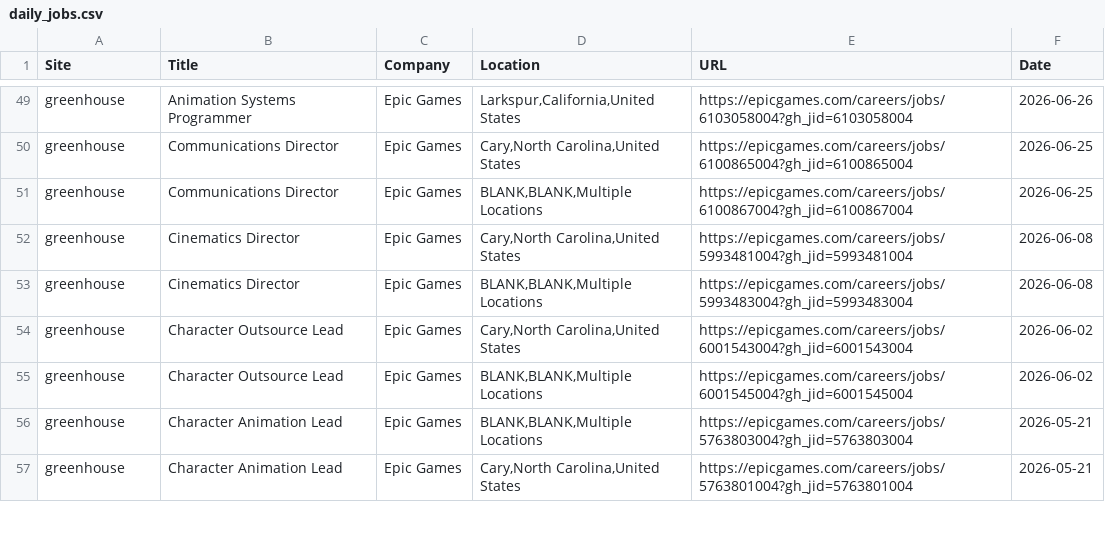
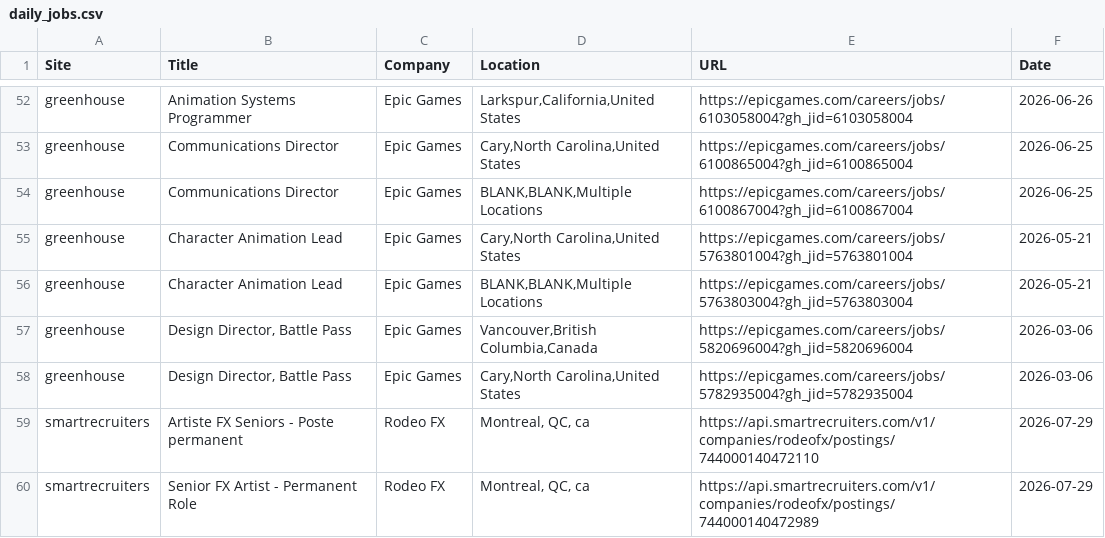
Before and after one commit to christiandguerard/ever-jobs-dash, a CSV file: daily_jobs.csv, drawn as a sheet; only a part is shown, gaps mark what is left out; the diff covers the shown part only.

Commit message:
Update job dashboard: Wed Jul 29 14:23:34 UTC 2026

```diff
--- a/daily_jobs.csv
+++ b/daily_jobs.csv
@@ -51,7 +54,7 @@ greenhouse,Communications Director,Epic Games,"Cary,North Carolina,United States
 greenhouse,Communications Director,Epic Games,"BLANK,BLANK,Multiple Locations",https://epicgames.com/careers/jobs/6100867004?gh_jid=6100867004,2026-06-25
-greenhouse,Cinematics Director,Epic Games,"Cary,North Carolina,United States",https://epicgames.com/careers/jobs/5993481004?gh_jid=5993481004,2026-06-08
-greenhouse,Cinematics Director,Epic Games,"BLANK,BLANK,Multiple Locations",https://epicgames.com/careers/jobs/5993483004?gh_jid=5993483004,2026-06-08
-greenhouse,Character Outsource Lead,Epic Games,"Cary,North Carolina,United States",https://epicgames.com/careers/jobs/6001543004?gh_jid=6001543004,2026-06-02
-greenhouse,Character Outsource Lead,Epic Games,"BLANK,BLANK,Multiple Locations",https://epicgames.com/careers/jobs/6001545004?gh_jid=6001545004,2026-06-02
+greenhouse,Character Animation Lead,Epic Games,"Cary,North Carolina,United States",https://epicgames.com/careers/jobs/5763801004?gh_jid=5763801004,2026-05-21
 greenhouse,Character Animation Lead,Epic Games,"BLANK,BLANK,Multiple Locations",https://epicgames.com/careers/jobs/5763803004?gh_jid=5763803004,2026-05-21
-greenhouse,Character Animation Lead,Epic Games,"Cary,North Carolina,United States",https://epicgames.com/careers/jobs/5763801004?gh_jid=5763801004,2026-05-21
+greenhouse,"Design Director, Battle Pass",Epic Games,"Vancouver,British Columbia,Canada",https://epicgames.com/careers/jobs/5820696004?gh_jid=5820696004,2026-03-06
+greenhouse,"Design Director, Battle Pass",Epic Games,"Cary,North Carolina,United States",https://epicgames.com/careers/jobs/5782935004?gh_jid=5782935004,2026-03-06
+smartrecruiters,Artiste FX Seniors - Poste permanent,Rodeo FX,"Montreal, QC, ca",https://api.smartrecruiters.com/v1/companies/rodeofx/postings/744000140472110,2026-07-29
+smartrecruiters,Senior FX Artist - Permanent Role,Rodeo FX,"Montreal, QC, ca",https://api.smartrecruiters.com/v1/companies/rodeofx/postings/744000140472989,2026-07-29
```
Also changed, not shown: 12 added rows, 11 removed rows, 1 moved row and 8 edited cells elsewhere in this file.
